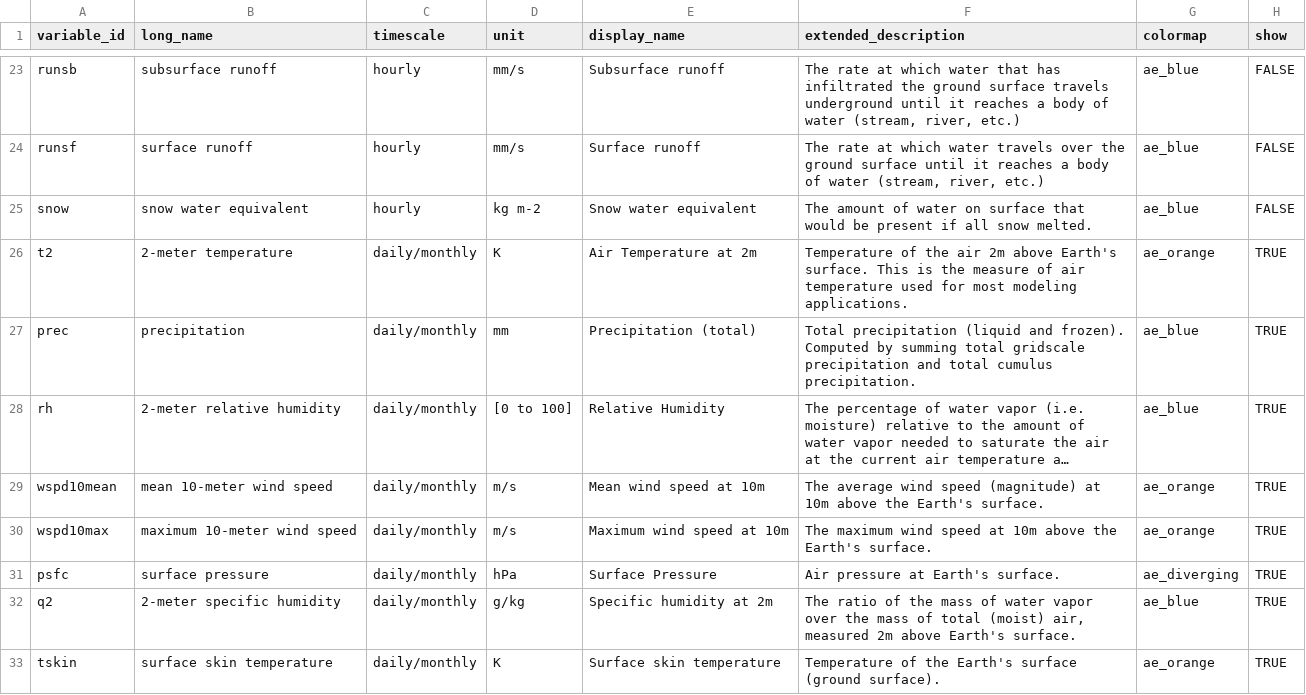
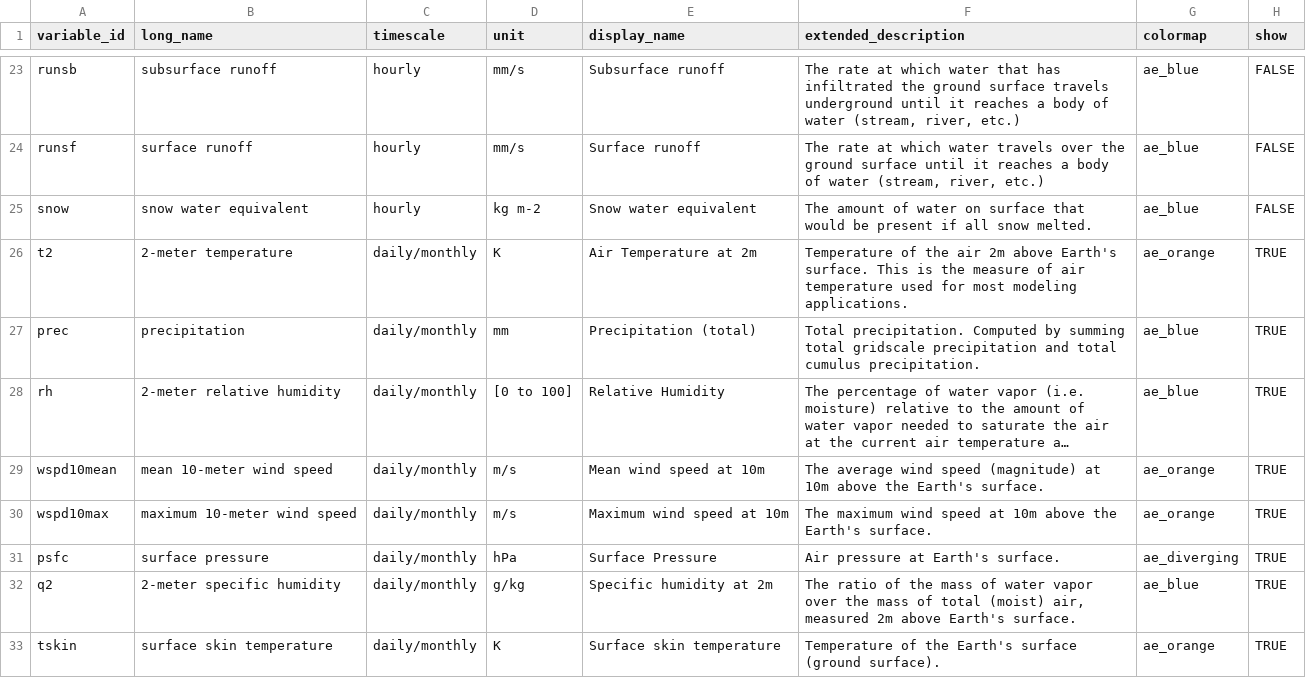
Before and after one commit to cal-adapt/climakitae, a CSV file: climakitae/data/variable_catalog.csv, drawn as a sheet; only a part is shown, gaps mark what is left out; long unchanged cells end in …; the diff names each change by its address in the sheet, - before the commit and + after, or states it on an @@ line.

Commit message:
update extended description

```diff
--- a/climakitae/data/variable_catalog.csv
+++ b/climakitae/data/variable_catalog.csv
-F27 (extended_description): Total precipitation (liquid and frozen). Computed by…
+F27 (extended_description): Total precipitation. Computed by…
```
